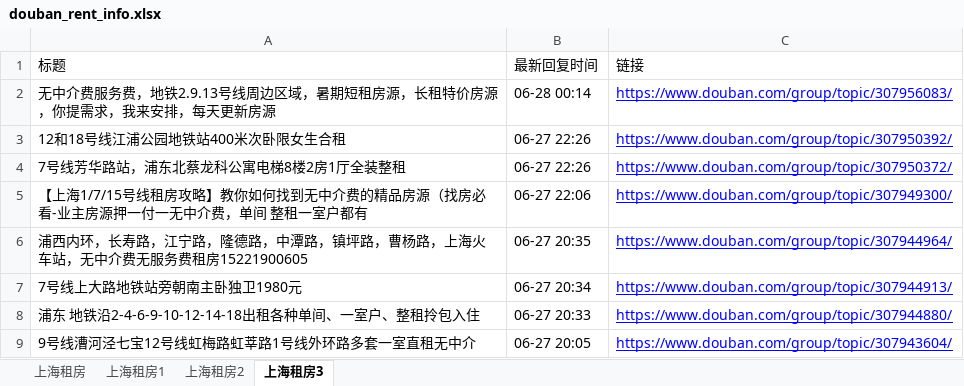
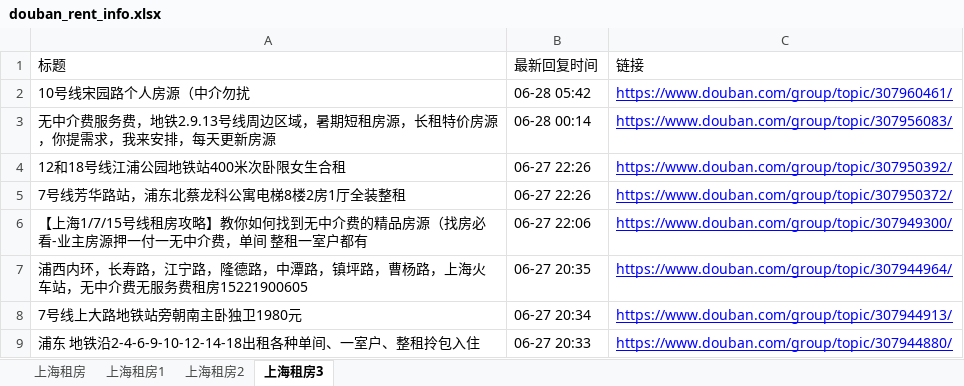
Before and after one commit to RyanShi0118/rent-info-crawler, an Excel workbook: douban_rent_info.xlsx, sheet 上海租房3, drawn as a sheet; only a part is shown; the shorter side is filled out with more unchanged rows; values as stored, in another font and other column widths than the file's, no borders; the diff names each change by its address in the sheet, - before the commit and + after, or states it on an @@ line.

```diff
--- a/douban_rent_info.xlsx (sheet 上海租房3)
+++ b/douban_rent_info.xlsx (sheet 上海租房3)
+row 2: 10号线宋园路个人房源（中介勿扰 | 06-28 05:42 | https://www.douban.com/group/topic/307960461/
```
Also changed, not shown: sheet 上海租房, filtered_rent_info.xlsx, 1 other file.
